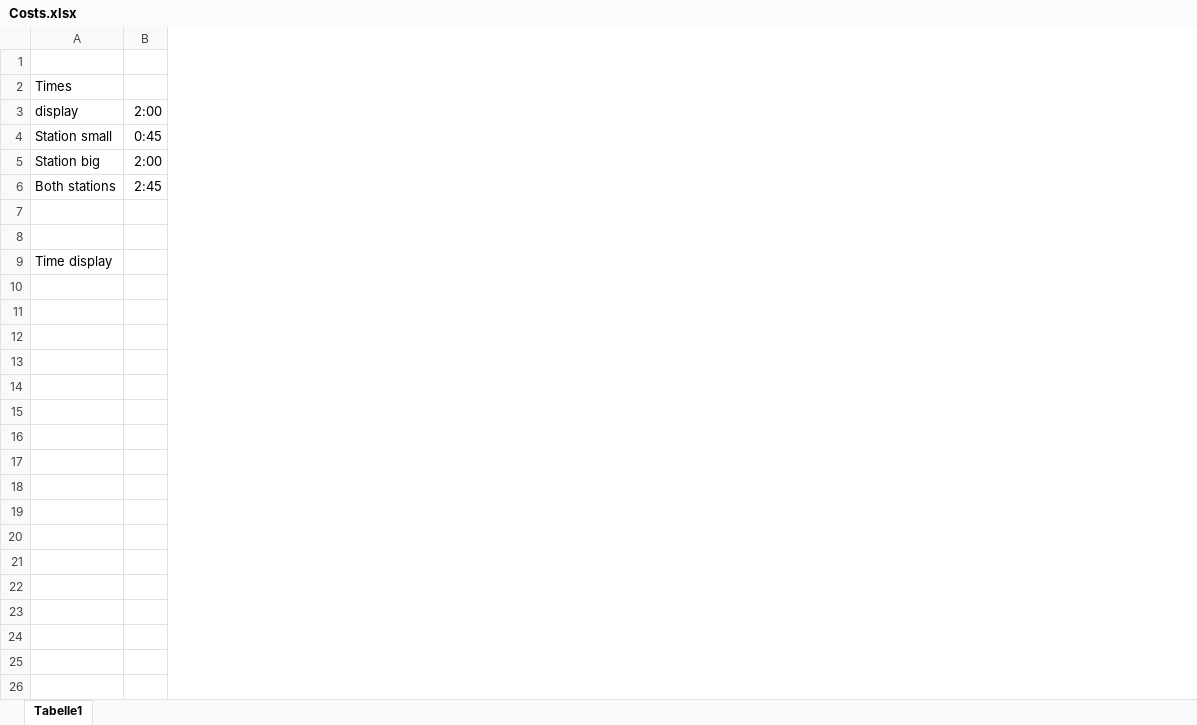
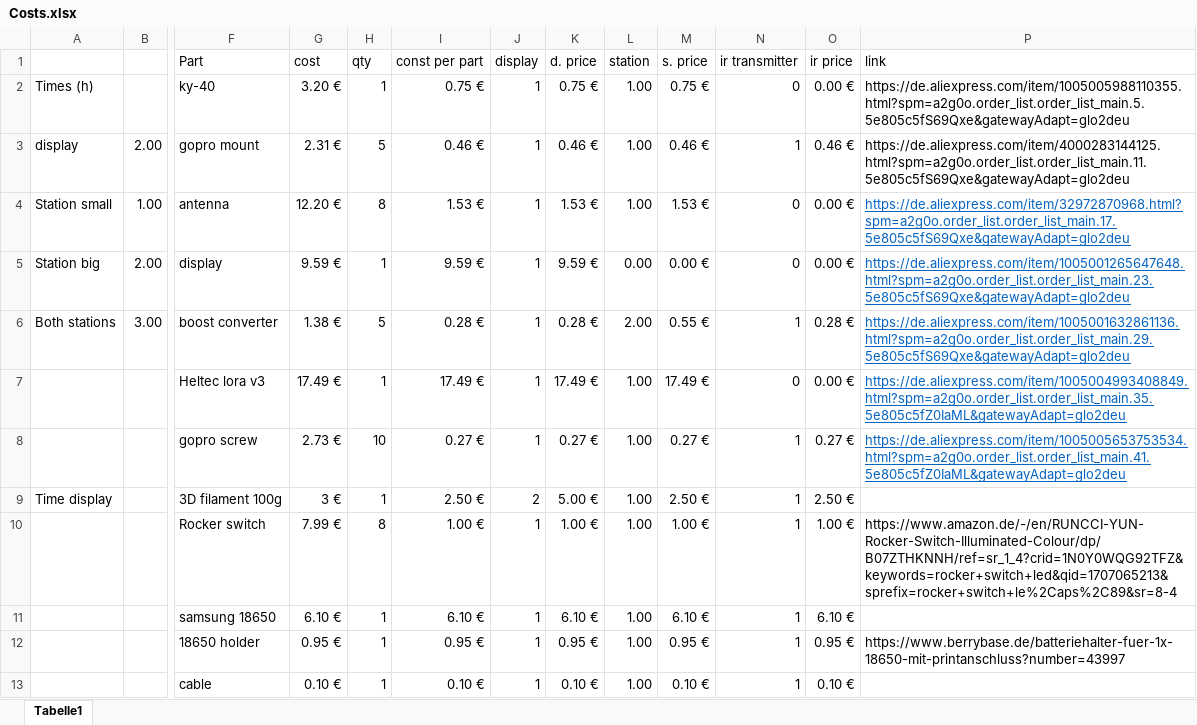
Before and after one commit to TimoLehnertz/RollerTimingV3, an Excel workbook: hardware/Costs.xlsx, sheet Tabelle1, drawn as a sheet; only a part is shown, gaps mark what is left out; values as stored, in another font and other column widths than the file's, no borders; removed rows and columns are numbered as before the commit, all else as after; rows hold the shown columns only; the diff covers the shown part only; the diff names each change by its address in the sheet, - before the commit and + after, or states it on an @@ line.

```diff
--- a/hardware/Costs.xlsx (sheet Tabelle1)
+++ b/hardware/Costs.xlsx (sheet Tabelle1)
-column B, rows 3-6: 2:00 | 0:45 | 2:00 | 2:45
+column B, rows 3-6: 2.00 | 1.00 | 2.00 | 3.00
+column F (Part), rows 2-9: ky-40 | gopro mount | antenna | display | boost converter | Heltec lora v3 | gopro screw | 3D filament 100g
+column G (cost), rows 2-9: 3.20 € | 2.31 € | 12.20 € | 9.59 € | 1.38 € | 17.49 € | 2.73 € | 3 €
+column H (qty), rows 2-9: 1 | 5 | 8 | 1 | 5 | 1 | 10 | 1
+column I (const per part), rows 2-9: 0.75 € | 0.46 € | 1.53 € | 9.59 € | 0.28 € | 17.49 € | 0.27 € | 2.50 €
+column J (display), rows 2-9: 1 | 1 | 1 | 1 | 1 | 1 | 1 | 2
+column K (d. price), rows 2-9: 0.75 € | 0.46 € | 1.53 € | 9.59 € | 0.28 € | 17.49 € | 0.27 € | 5.00 €
+column L (station), rows 2-9: 1.00 | 1.00 | 1.00 | 0.00 | 2.00 | 1.00 | 1.00 | 1.00
+column M (s. price), rows 2-9: 0.75 € | 0.46 € | 1.53 € | 0.00 € | 0.55 € | 17.49 € | 0.27 € | 2.50 €
+column N (ir transmitter), rows 2-9: 0 | 1 | 0 | 0 | 1 | 0 | 1 | 1
+column O (ir price), rows 2-9: 0.00 € | 0.46 € | 0.00 € | 0.00 € | 0.28 € | 0.00 € | 0.27 € | 2.50 €
+column P (link), rows 2-8: https://de.aliexpress.com/item/1005005988110355.html?spm=a2g0o.order_list.order_list_main.5.5e805c5fS69Qxe&gatewayAdapt=glo2deu | https://de.aliexpress.com/item/4000283144125.html?spm=a2g0o.order_list.order_list_main.11.5e805c5fS69Qxe&gatewayAdapt=glo2deu | https://de.aliexpress.com/item/32972870968.html?spm=a2g0o.order_list.order_list_main.17.5e805c5fS69Qxe&gatewayAdapt=glo2deu | https://de.aliexpress.com/item/1005001265647648.html?spm=a2g0o.order_list.order_list_main.23.5e805c5fS69Qxe&gatewayAdapt=glo2deu | https://de.aliexpress.com/item/1005001632861136.html?spm=a2g0o.order_list.order_list_main.29.5e805c5fS69Qxe&gatewayAdapt=glo2deu | https://de.aliexpress.com/item/1005004993408849.html?spm=a2g0o.order_list.order_list_main.35.5e805c5fZ0IaML&gatewayAdapt=glo2deu | https://de.aliexpress.com/item/1005005653753534.html?spm=a2g0o.order_list.order_list_main.41.5e805c5fZ0IaML&gatewayAdapt=glo2deu
-A2: Times
+A2: Times (h)
-row 7: (empty)
+row 7:  |  | Heltec lora v3 | 17.49 € | 1 | 17.49 € | 1 | 17.49 € | 1.00 | 17.49 € | 0 | 0.00 € | https://de.aliexpress.com/item/1005004993408849.html?spm=a2g0o.order_list.order_list_main.35.5e805c5fZ0IaML&gatewayAdapt=glo2deu
-row 8: (empty)
+row 8:  |  | gopro screw | 2.73 € | 10 | 0.27 € | 1 | 0.27 € | 1.00 | 0.27 € | 1 | 0.27 € | https://de.aliexpress.com/item/1005005653753534.html?spm=a2g0o.order_list.order_list_main.41.5e805c5fZ0IaML&gatewayAdapt=glo2deu
+row 10:  |  | Rocker switch | 7.99 € | 8 | 1.00 € | 1 | 1.00 € | 1.00 | 1.00 € | 1 | 1.00 € | https://www.amazon.de/-/en/RUNCCI-YUN-Rocker-Switch-Illuminated-Colour/dp/B07ZTHKNNH/ref=sr_1_4?crid=1N0Y0WQG92TFZ&keywords=rocker+switch+led&qid=1707065213&sprefix=rocker+switch+le%2Caps%2C89&sr=8-4
+row 11:  |  | samsung 18650 | 6.10 € | 1 | 6.10 € | 1 | 6.10 € | 1.00 | 6.10 € | 1 | 6.10 €
+row 12:  |  | 18650 holder | 0.95 € | 1 | 0.95 € | 1 | 0.95 € | 1.00 | 0.95 € | 1 | 0.95 € | https://www.berrybase.de/batteriehalter-fuer-1x-18650-mit-printanschluss?number=43997
+row 13:  |  | cable | 0.10 € | 1 | 0.10 € | 1 | 0.10 € | 1.00 | 0.10 € | 1 | 0.10 €
```
Also changed, not shown: 11 added rows, 1 added column and 2 edited cells elsewhere in this sheet, formulas that keep their value, 12 other files.
